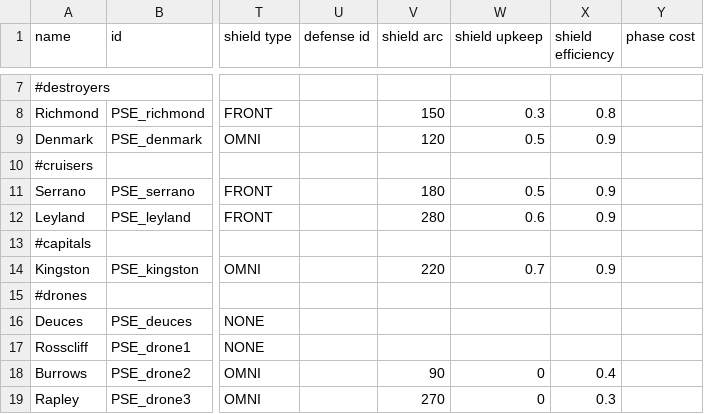
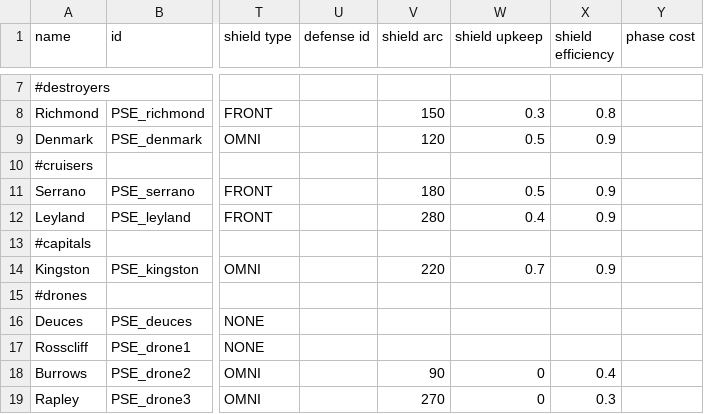
Before and after one commit to automatopaste/pearson_exotronics, a CSV file: data/hulls/ship_data.csv, drawn as a sheet; only a part is shown, gaps mark what is left out; the diff names each change by its address in the sheet, - before the commit and + after, or states it on an @@ line.

```diff
--- a/data/hulls/ship_data.csv
+++ b/data/hulls/ship_data.csv
-W12 (shield upkeep): 0.6
+W12 (shield upkeep): 0.4
```
Also changed, not shown: data/campaign/rules.csv, data/hulls/wing_data.csv, 17 other files.
